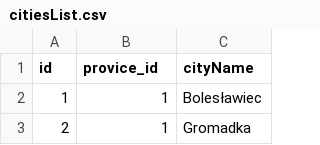
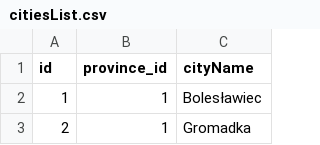
Before and after one commit to arzepecka/project_advisor_calendar, a CSV file: src/main/resources/dataFiles/citiesList.csv, drawn as a sheet; only a part is shown.

```diff
--- a/src/main/resources/dataFiles/citiesList.csv
+++ b/src/main/resources/dataFiles/citiesList.csv
@@ -1,2 +1,2 @@
-id;provice_id;cityName
+id;province_id;cityName
 1;1;Bolesławiec
```
Also changed, not shown: src/main/resources/dataFiles/employeesList.csv, 8 other files.
